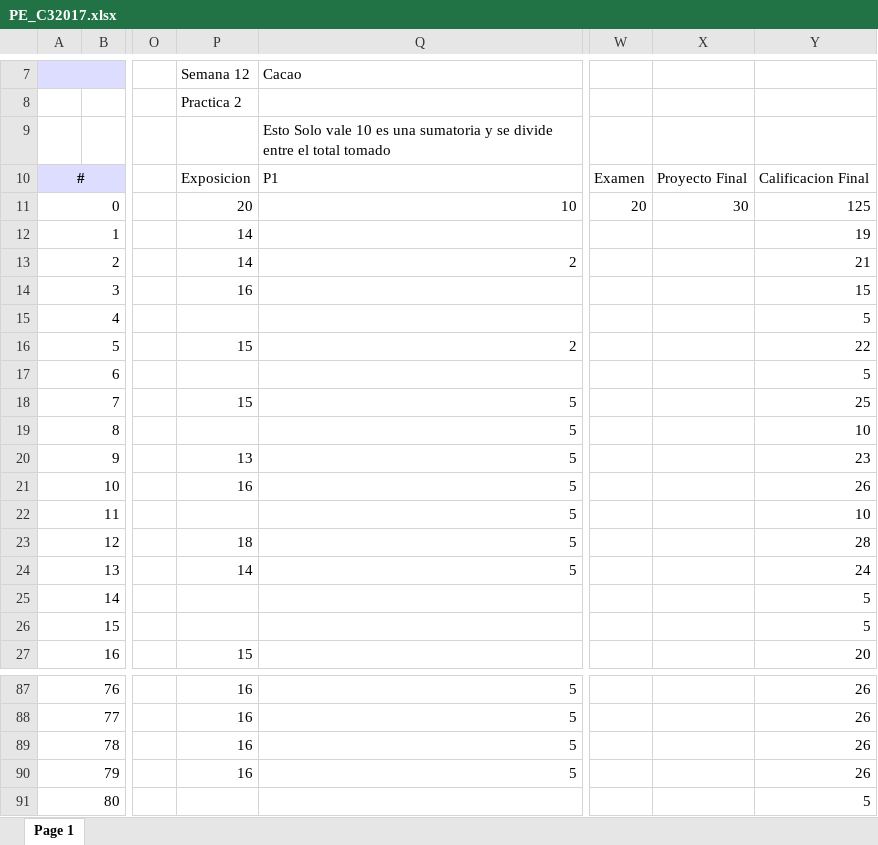
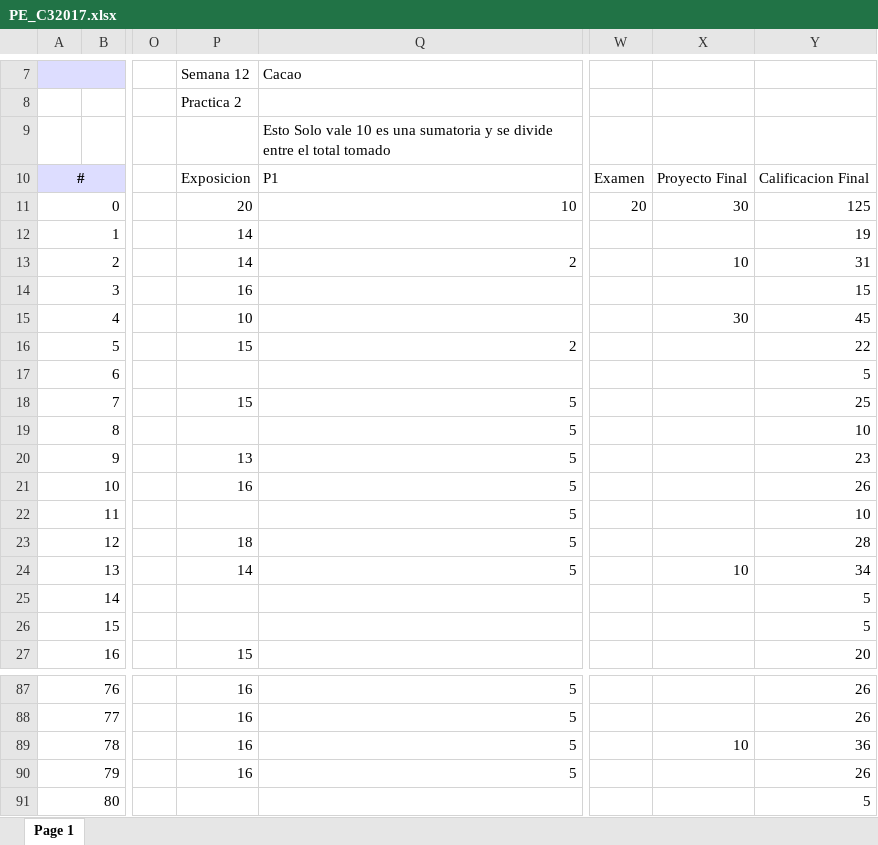
Before and after one commit to sgermosen/DocumentosUniversitarios, an Excel workbook: OYM/_Documentos Comunes/PE_C32017.xlsx, sheet Page 1, drawn as a sheet; only a part is shown, gaps mark what is left out; values as stored, in another font and other column widths than the file's, no borders; the diff names each change by its address in the sheet, - before the commit and + after, or states it on an @@ line.

```diff
--- a/OYM/_Documentos Comunes/PE_C32017.xlsx (sheet Page 1)
+++ b/OYM/_Documentos Comunes/PE_C32017.xlsx (sheet Page 1)
-X13: (empty)
+X13: 10
-Y13: 21
+Y13: 31
-P15: (empty)
+P15: 10
-X15: (empty)
+X15: 30
-Y15: 5
+Y15: 45
-X24: (empty)
+X24: 10
-Y24: 24
+Y24: 34
-X89: (empty)
+X89: 10
-Y89: 26
+Y89: 36
```
Also changed, not shown: OYM/_Documentos Comunes/BD_C32017.xlsx, OYM/_Documentos Comunes/Taller_Participantes.xlsx, 1 other file.
